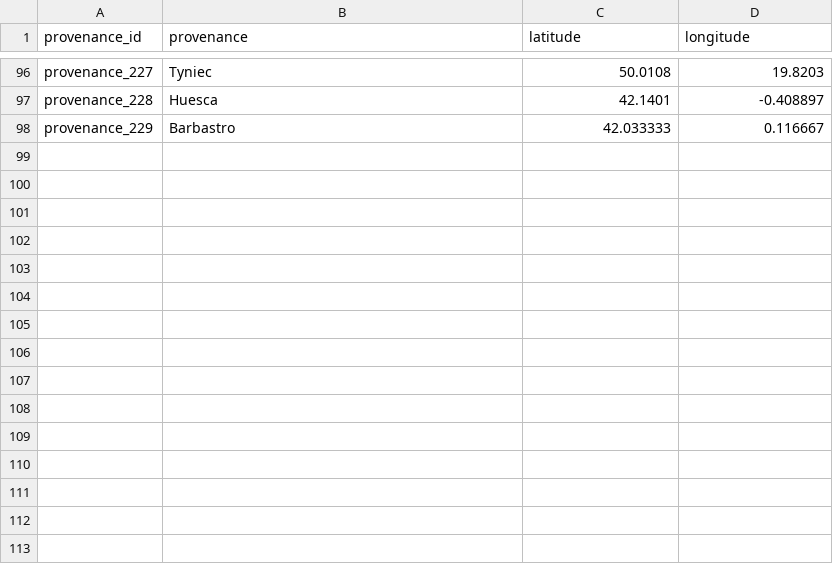
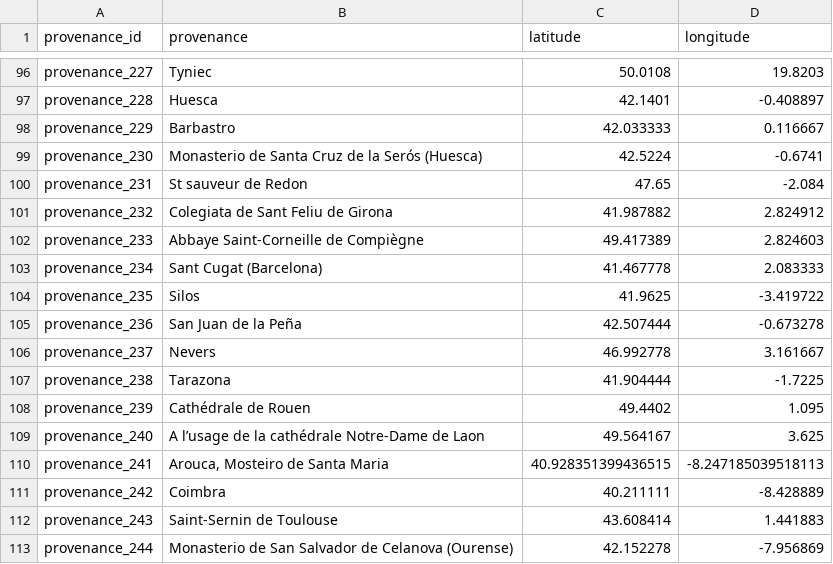
Before and after one commit to DvorakovaA/Mapping_the_Repertoire_of_Gregorian_Chant, a CSV file: django/Gregorian_chant_repertoire/data/given/geography_data.csv, drawn as a sheet; only a part is shown, gaps mark what is left out; the diff names each change by its address in the sheet, - before the commit and + after, or states it on an @@ line.

```diff
--- a/django/Gregorian_chant_repertoire/data/given/geography_data.csv
+++ b/django/Gregorian_chant_repertoire/data/given/geography_data.csv
+row 99: provenance_230 | Monasterio de Santa Cruz de la Serós (Huesca) | 42.5224 | -0.6741
+row 100: provenance_231 | St sauveur de Redon | 47.65 | -2.084
+row 101: provenance_232 | Colegiata de Sant Feliu de Girona | 41.987882 | 2.824912
+row 102: provenance_233 | Abbaye Saint-Corneille de Compiègne | 49.417389 | 2.824603
+row 103: provenance_234 | Sant Cugat (Barcelona) | 41.467778 | 2.083333
+row 104: provenance_235 | Silos | 41.9625 | -3.419722
+row 105: provenance_236 | San Juan de la Peña | 42.507444 | -0.673278
+row 106: provenance_237 | Nevers | 46.992778 | 3.161667
+row 107: provenance_238 | Tarazona | 41.904444 | -1.7225
+row 108: provenance_239 | Cathédrale de Rouen | 49.4402 | 1.095
+row 109: provenance_240 | A l’usage de la cathédrale Notre-Dame de Laon | 49.564167 | 3.625
+row 110: provenance_241 | Arouca, Mosteiro de Santa Maria | 40.928351399436515 | -8.247185039518113
+row 111: provenance_242 | Coimbra | 40.211111 | -8.428889
+row 112: provenance_243 | Saint-Sernin de Toulouse | 43.608414 | 1.441883
+row 113: provenance_244 | Monasterio de San Salvador de Celanova (Ourense) | 42.152278 | -7.956869
```
Also changed, not shown: django/Gregorian_chant_repertoire/data/given/provenance_ids.csv.
